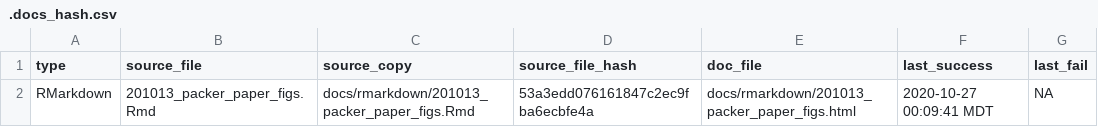
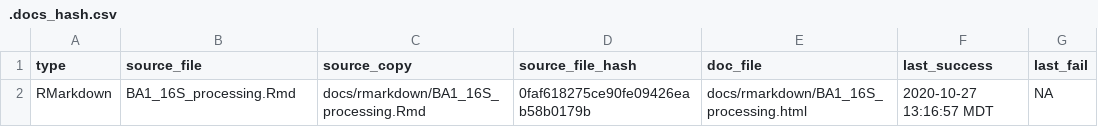
Before and after one commit to danote/Oman-packers-2018-2019, a CSV file: docs/.docs_hash.csv, drawn as a sheet.

```diff
--- a/docs/.docs_hash.csv
+++ b/docs/.docs_hash.csv
@@ -1,2 +1,2 @@
 type,source_file,source_copy,source_file_hash,doc_file,last_success,last_fail
-RMarkdown,201013_packer_paper_figs.Rmd,docs/rmarkdown/201013_packer_paper_figs.Rmd,53a3edd076161847c2ec9fba6ecbfe4a,docs/rmarkdown/201013_packer_paper_figs.html,2020-10-27 00:09:41 MDT,NA
+RMarkdown,BA1_16S_processing.Rmd,docs/rmarkdown/BA1_16S_processing.Rmd,0faf618275ce90fe09426eab58b0179b,docs/rmarkdown/BA1_16S_processing.html,2020-10-27 13:16:57 MDT,NA
```
Also changed, not shown: 9 other files.
